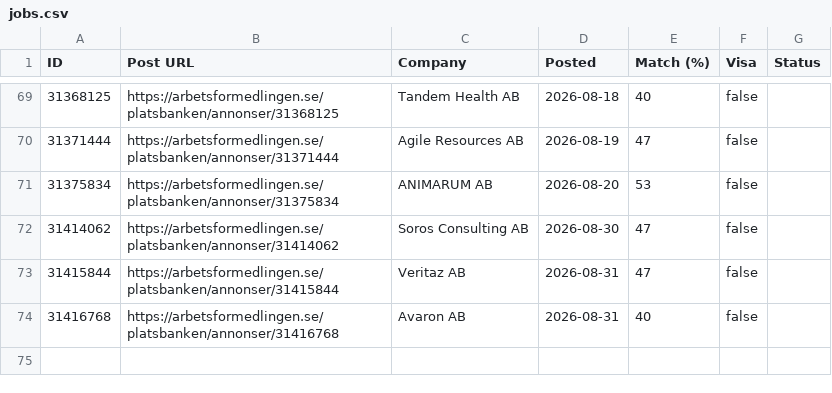
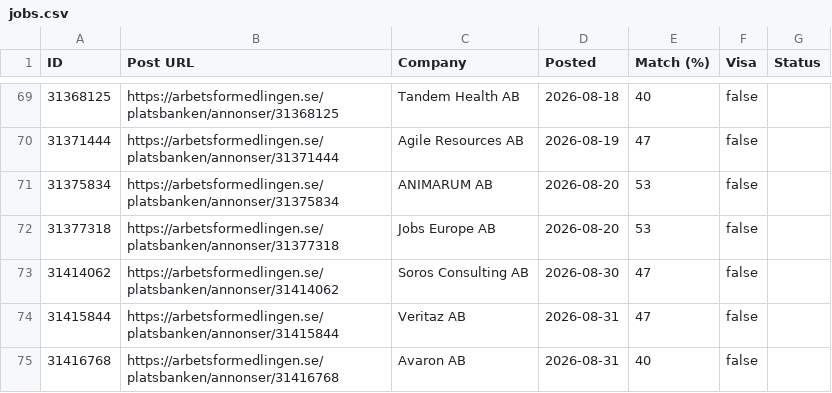
Before and after one commit to miroljub1995/job-posts, a CSV file: arbetsformedlingen.se/jobs.csv, drawn as a sheet; only a part is shown, gaps mark what is left out.

```diff
--- a/arbetsformedlingen.se/jobs.csv
+++ b/arbetsformedlingen.se/jobs.csv
@@ -71,2 +71,3 @@ ID,Post URL,Company,Posted,Match (%),Visa,Status
 31375834,https://arbetsformedlingen.se/platsbanken/annonser/31375834,ANIMARUM AB,2026-08-20,53,false,
+31377318,https://arbetsformedlingen.se/platsbanken/annonser/31377318,Jobs Europe AB,2026-08-20,53,false,
 31414062,https://arbetsformedlingen.se/platsbanken/annonser/31414062,Soros Consulting AB,2026-08-30,47,false,
```
Also changed, not shown: arbetsformedlingen.se/scan-log.csv, 1 other file.
